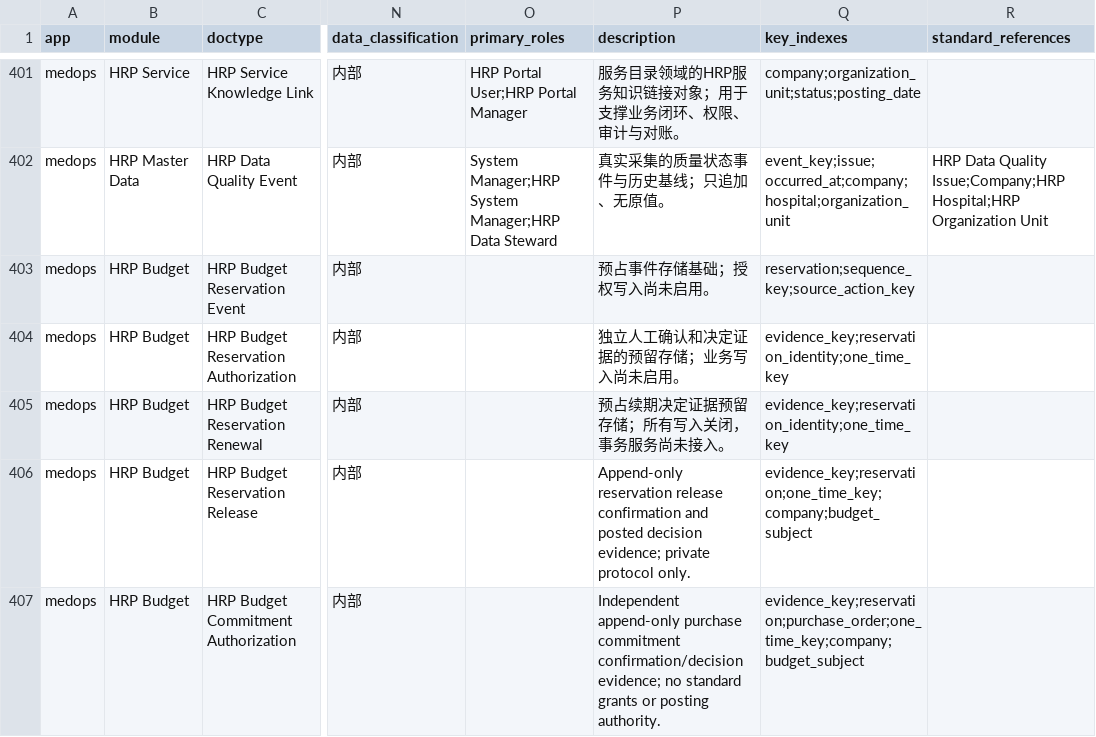
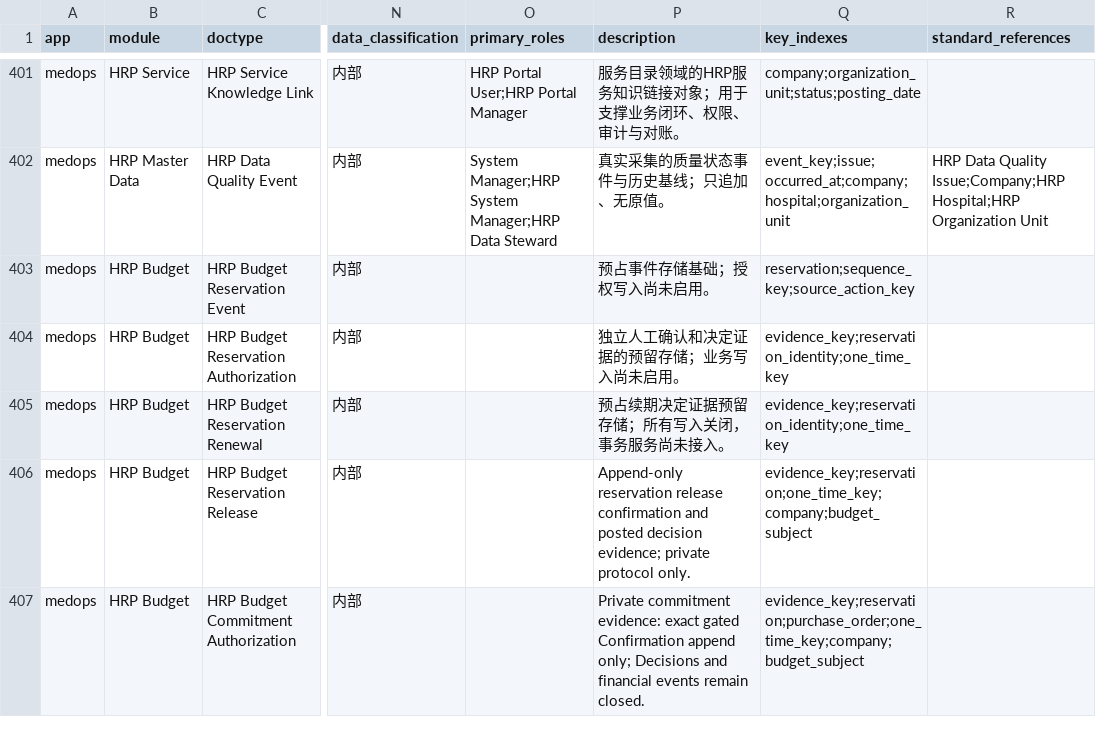
Before and after one commit to jerry317395616/medops, a CSV file: design/doctype_catalog.csv, drawn as a sheet; only a part is shown, gaps mark what is left out; the diff names each change by its address in the sheet, - before the commit and + after, or states it on an @@ line.

```diff
--- a/design/doctype_catalog.csv
+++ b/design/doctype_catalog.csv
-P407 (description): Independent append-only purchase commitment confirmation/decision evidence; no standard grants or posting authority.
+P407 (description): Private commitment evidence: exact gated Confirmation append only; Decisions and financial events remain closed.
```
Also changed, not shown: backlog/backlog.csv, 23 other files.
